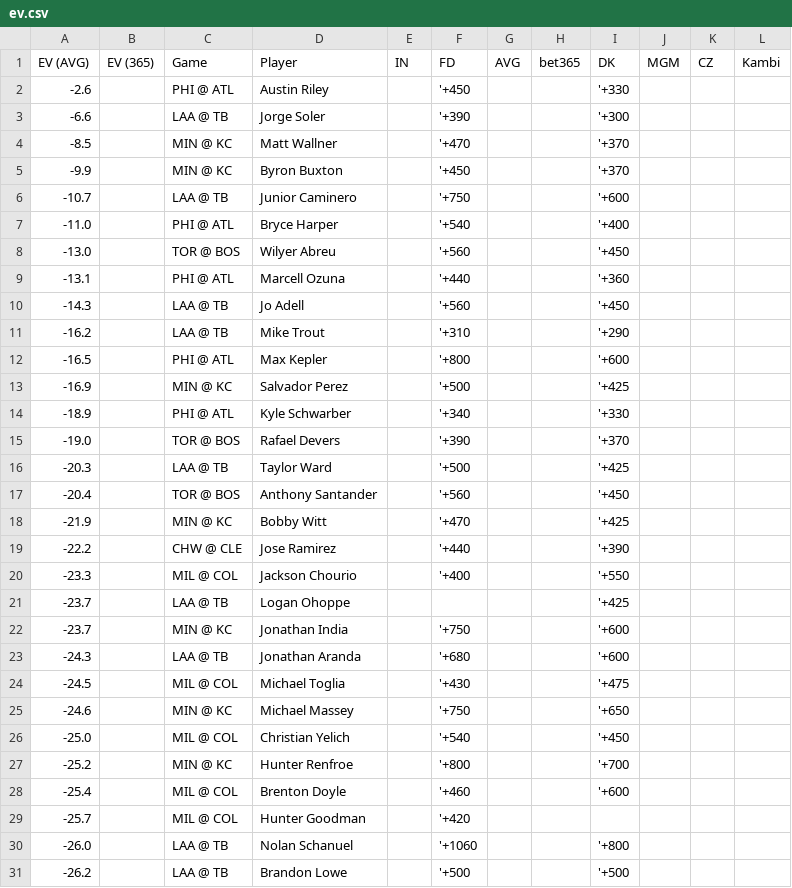
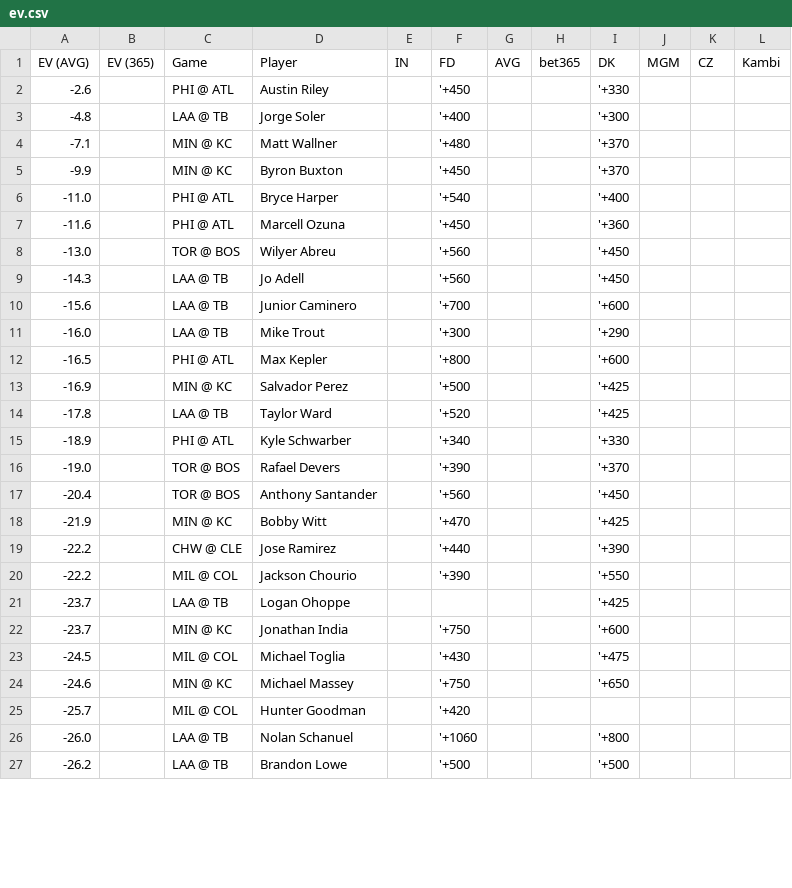
Before and after one commit to zhecht/lines, a CSV file: static/dingers/ev.csv, drawn as a sheet; only a part is shown; the diff covers the shown part only.

```diff
--- a/static/dingers/ev.csv
+++ b/static/dingers/ev.csv
@@ -2,16 +2,16 @@ EV (AVG)	EV (365)	Game	Player	IN	FD	AVG	bet365	DK	MGM	CZ	Kambi
 -2.6		PHI @ ATL	Austin Riley		'+450			'+330			
--6.6		LAA @ TB	Jorge Soler		'+390			'+300			
--8.5		MIN @ KC	Matt Wallner		'+470			'+370			
+-4.8		LAA @ TB	Jorge Soler		'+400			'+300			
+-7.1		MIN @ KC	Matt Wallner		'+480			'+370			
 -9.9		MIN @ KC	Byron Buxton		'+450			'+370			
--10.7		LAA @ TB	Junior Caminero		'+750			'+600			
 -11.0		PHI @ ATL	Bryce Harper		'+540			'+400			
+-11.6		PHI @ ATL	Marcell Ozuna		'+450			'+360			
 -13.0		TOR @ BOS	Wilyer Abreu		'+560			'+450			
--13.1		PHI @ ATL	Marcell Ozuna		'+440			'+360			
 -14.3		LAA @ TB	Jo Adell		'+560			'+450			
--16.2		LAA @ TB	Mike Trout		'+310			'+290			
+-15.6		LAA @ TB	Junior Caminero		'+700			'+600			
+-16.0		LAA @ TB	Mike Trout		'+300			'+290			
 -16.5		PHI @ ATL	Max Kepler		'+800			'+600			
 -16.9		MIN @ KC	Salvador Perez		'+500			'+425			
+-17.8		LAA @ TB	Taylor Ward		'+520			'+425			
 -18.9		PHI @ ATL	Kyle Schwarber		'+340			'+330			
 -19.0		TOR @ BOS	Rafael Devers		'+390			'+370			
--20.3		LAA @ TB	Taylor Ward		'+500			'+425			
 -20.4		TOR @ BOS	Anthony Santander		'+560			'+450			
@@ -19,11 +19,7 @@ EV (AVG)	EV (365)	Game	Player	IN	FD	AVG	bet365	DK	MGM	CZ	Kambi
 -22.2		CHW @ CLE	Jose Ramirez		'+440			'+390			
--23.3		MIL @ COL	Jackson Chourio		'+400			'+550			
+-22.2		MIL @ COL	Jackson Chourio		'+390			'+550			
 -23.7		LAA @ TB	Logan Ohoppe					'+425			
 -23.7		MIN @ KC	Jonathan India		'+750			'+600			
--24.3		LAA @ TB	Jonathan Aranda		'+680			'+600			
 -24.5		MIL @ COL	Michael Toglia		'+430			'+475			
 -24.6		MIN @ KC	Michael Massey		'+750			'+650			
--25.0		MIL @ COL	Christian Yelich		'+540			'+450			
--25.2		MIN @ KC	Hunter Renfroe		'+800			'+700			
--25.4		MIL @ COL	Brenton Doyle		'+460			'+600			
 -25.7		MIL @ COL	Hunter Goodman		'+420						
```
Also changed, not shown: 13 added rows, 10 removed rows and 18 edited cells elsewhere in this file, 8 other files.
